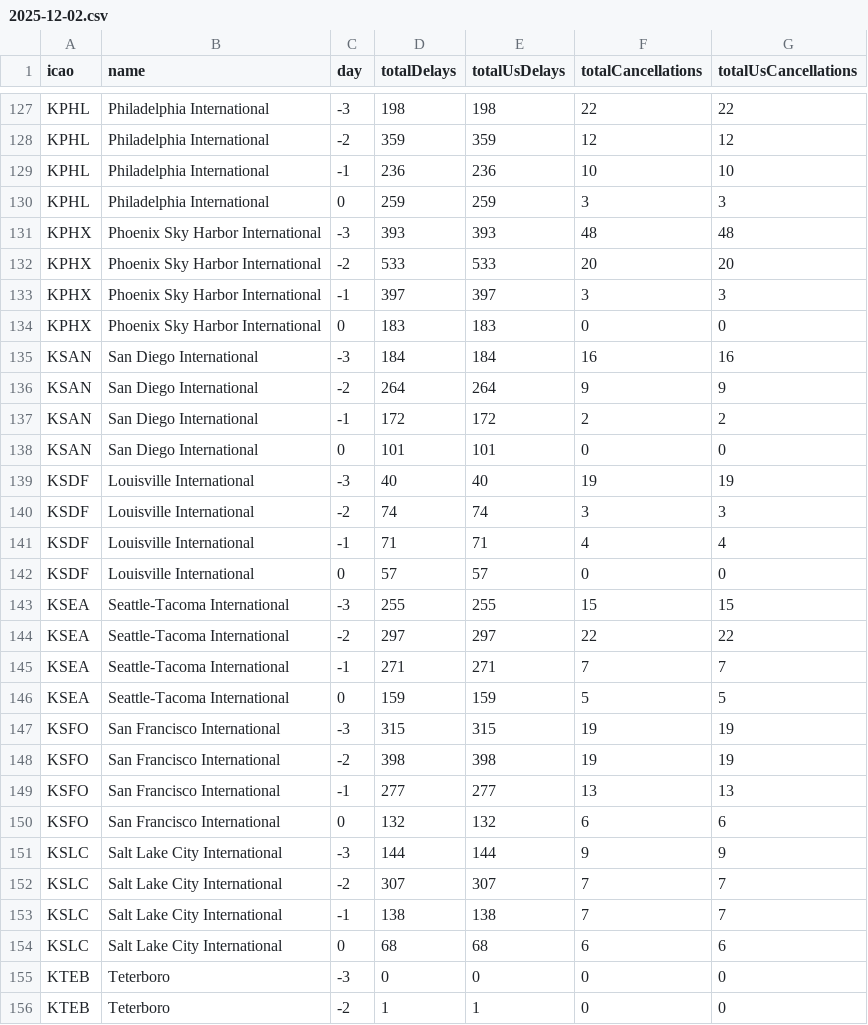
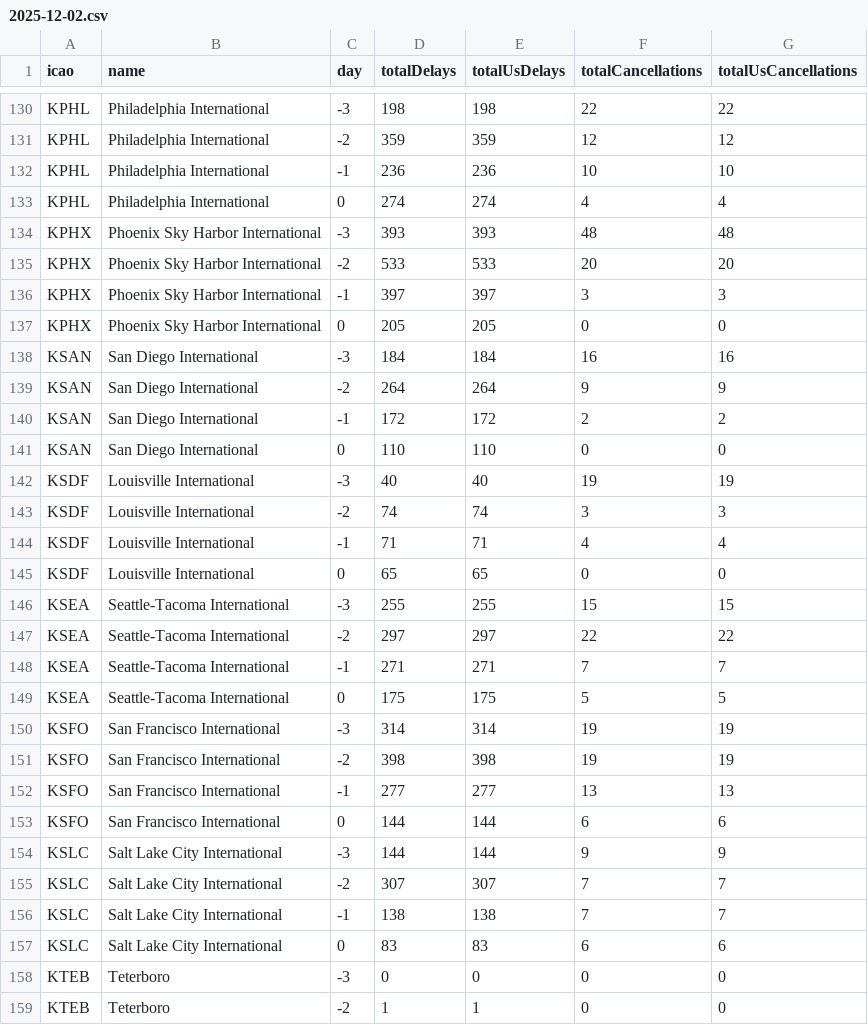
Before and after one commit to erxclau/flightaware, a CSV file: 2025-12-02.csv, drawn as a sheet; only a part is shown, gaps mark what is left out; the diff covers the shown part only.

```diff
--- a/2025-12-02.csv
+++ b/2025-12-02.csv
@@ -129,3 +132,3 @@ KPHL,Philadelphia International,-2,359,359,12,12
 KPHL,Philadelphia International,-1,236,236,10,10
-KPHL,Philadelphia International,0,259,259,3,3
+KPHL,Philadelphia International,0,274,274,4,4
 KPHX,Phoenix Sky Harbor International,-3,393,393,48,48
@@ -133,3 +136,3 @@ KPHX,Phoenix Sky Harbor International,-2,533,533,20,20
 KPHX,Phoenix Sky Harbor International,-1,397,397,3,3
-KPHX,Phoenix Sky Harbor International,0,183,183,0,0
+KPHX,Phoenix Sky Harbor International,0,205,205,0,0
 KSAN,San Diego International,-3,184,184,16,16
@@ -137,3 +140,3 @@ KSAN,San Diego International,-2,264,264,9,9
 KSAN,San Diego International,-1,172,172,2,2
-KSAN,San Diego International,0,101,101,0,0
+KSAN,San Diego International,0,110,110,0,0
 KSDF,Louisville International,-3,40,40,19,19
@@ -141,3 +144,3 @@ KSDF,Louisville International,-2,74,74,3,3
 KSDF,Louisville International,-1,71,71,4,4
-KSDF,Louisville International,0,57,57,0,0
+KSDF,Louisville International,0,65,65,0,0
 KSEA,Seattle-Tacoma International,-3,255,255,15,15
@@ -145,7 +148,7 @@ KSEA,Seattle-Tacoma International,-2,297,297,22,22
 KSEA,Seattle-Tacoma International,-1,271,271,7,7
-KSEA,Seattle-Tacoma International,0,159,159,5,5
-KSFO,San Francisco International,-3,315,315,19,19
+KSEA,Seattle-Tacoma International,0,175,175,5,5
+KSFO,San Francisco International,-3,314,314,19,19
 KSFO,San Francisco International,-2,398,398,19,19
 KSFO,San Francisco International,-1,277,277,13,13
-KSFO,San Francisco International,0,132,132,6,6
+KSFO,San Francisco International,0,144,144,6,6
 KSLC,Salt Lake City International,-3,144,144,9,9
@@ -153,3 +156,3 @@ KSLC,Salt Lake City International,-2,307,307,7,7
 KSLC,Salt Lake City International,-1,138,138,7,7
-KSLC,Salt Lake City International,0,68,68,6,6
+KSLC,Salt Lake City International,0,83,83,6,6
 KTEB,Teterboro,-3,0,0,0,0
```
Also changed, not shown: 4 added rows, 1 removed row and 90 edited cells elsewhere in this file.
